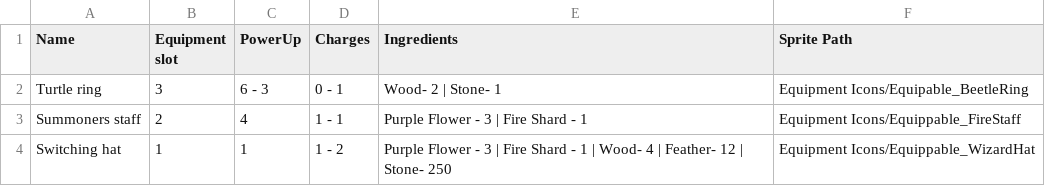
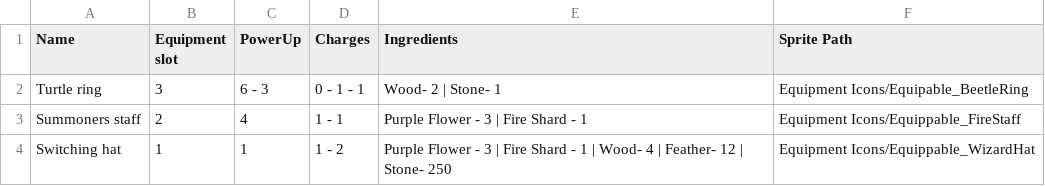
Before and after one commit to Nolgoroe/Ringers-3D, a CSV file: Assets/Resources/Equipment/Equipment.csv, drawn as a sheet.

```diff
--- a/Assets/Resources/Equipment/Equipment.csv
+++ b/Assets/Resources/Equipment/Equipment.csv
@@ -1,3 +1,3 @@
 Name,Equipment slot,PowerUp,Charges,Ingredients,Sprite Path
-Turtle ring,3,6 - 3,0 - 1,Wood- 2 | Stone- 1,Equipment Icons/Equipable_BeetleRing
+Turtle ring,3,6 - 3,0 - 1 - 1,Wood- 2 | Stone- 1,Equipment Icons/Equipable_BeetleRing
 Summoners staff,2,4,1 - 1,Purple Flower - 3 | Fire Shard - 1,Equipment Icons/Equippable_FireStaff
```
Also changed, not shown: 17 other files.
